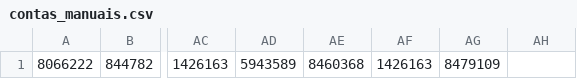
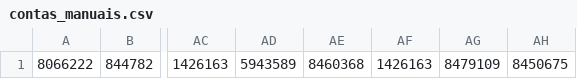
Before and after one commit to Reiquileut/taxa-contas-b3, a CSV file: contas_manuais.csv, drawn as a sheet; only a part is shown, gaps mark what is left out; the diff names each change by its address in the sheet, - before the commit and + after, or states it on an @@ line.

Commit message:
Update contas_manuais.csv

```diff
--- a/contas_manuais.csv
+++ b/contas_manuais.csv
-AH1: (empty)
+AH1: 8450675
```
